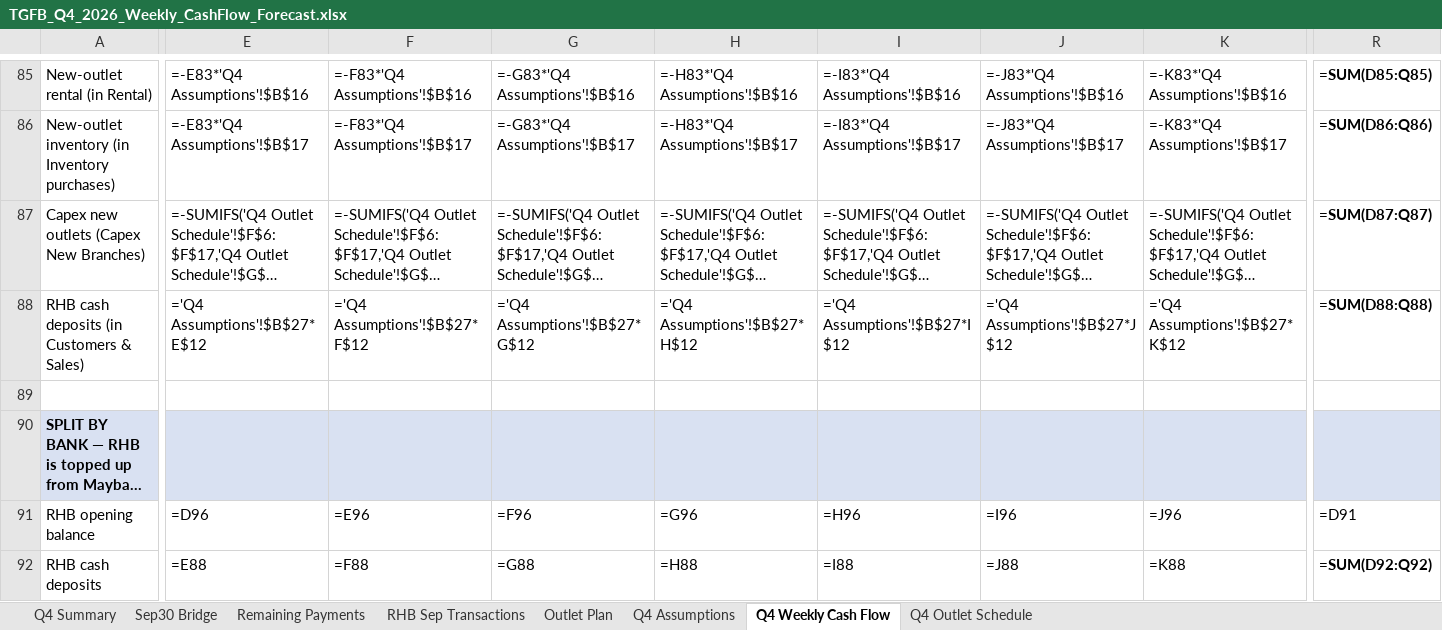
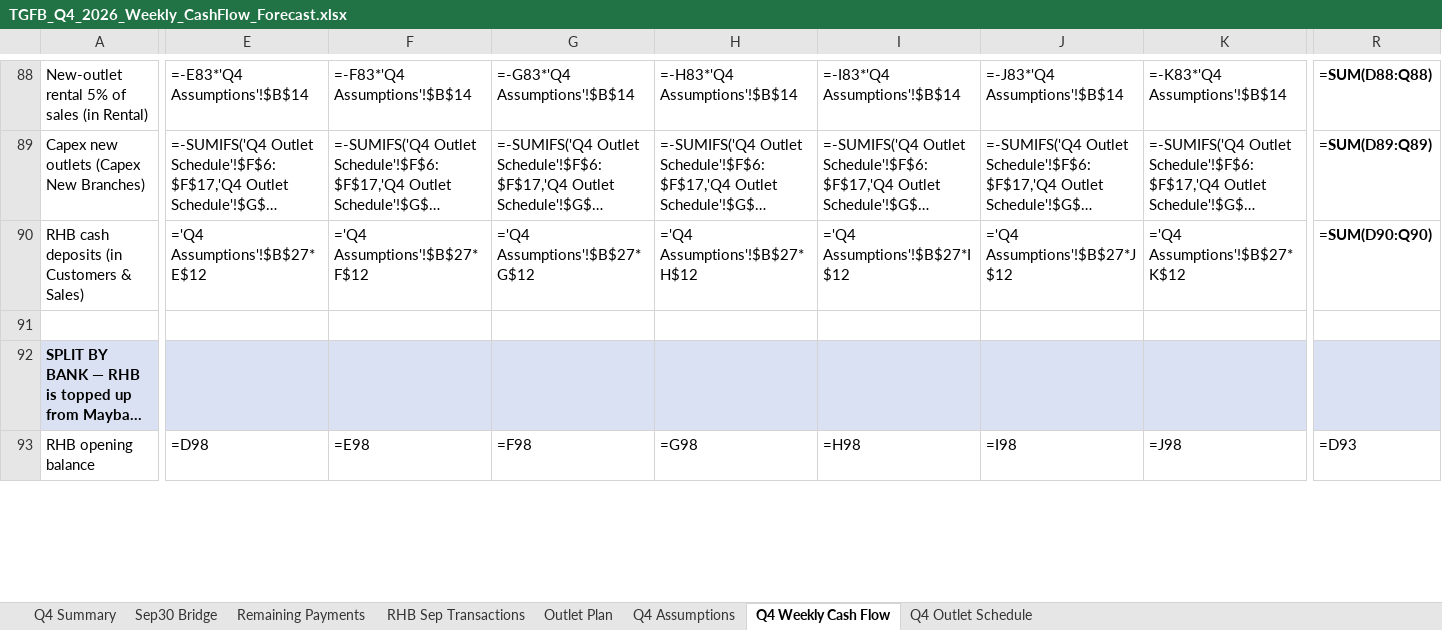
Before and after one commit to alongmunet/Q2OPEARTIONREPORT, an Excel workbook: TGFB_Q4_2026_Weekly_CashFlow_Forecast.xlsx, sheet Q4 Weekly Cash Flow, drawn as a sheet; only a part is shown, gaps mark what is left out; long unchanged cells end in …; values as stored, in another font and other column widths than the file's, no borders; formulas without a stored value are shown as written; charts and pictures not drawn; removed rows and columns are numbered as before the commit, all else as after; rows hold the shown columns only; the diff covers the shown part only; the diff names each change by its address in the sheet, - before the commit and + after, or states it on an @@ line.

```diff
--- a/TGFB_Q4_2026_Weekly_CashFlow_Forecast.xlsx (sheet Q4 Weekly Cash Flow)
+++ b/TGFB_Q4_2026_Weekly_CashFlow_Forecast.xlsx (sheet Q4 Weekly Cash Flow)
-A88: New-outlet rental (in Rental)
+A88: New-outlet rental 5% of sales (in Rental)
-E88: =-E83*'Q4 Assumptions'!$B$16
+E88: =-E83*'Q4 Assumptions'!$B$14
-F88: =-F83*'Q4 Assumptions'!$B$16
+F88: =-F83*'Q4 Assumptions'!$B$14
-G88: =-G83*'Q4 Assumptions'!$B$16
+G88: =-G83*'Q4 Assumptions'!$B$14
-H88: =-H83*'Q4 Assumptions'!$B$16
+H88: =-H83*'Q4 Assumptions'!$B$14
-I88: =-I83*'Q4 Assumptions'!$B$16
+I88: =-I83*'Q4 Assumptions'!$B$14
-J88: =-J83*'Q4 Assumptions'!$B$16
+J88: =-J83*'Q4 Assumptions'!$B$14
-K88: =-K83*'Q4 Assumptions'!$B$16
+K88: =-K83*'Q4 Assumptions'!$B$14
-R88: =SUM(D85:Q85)
+R88: =SUM(D88:Q88)
-row 86: New-outlet inventory (in Inventory purchases) | =-E83*'Q4 Assumptions'!$B$17 | =-F83*'Q4 Assumptions'!$B$17 | =-G83*'Q4 Assumptions'!$B$17 | =-H83*'Q4 Assumptions'!$B$17 | =-I83*'Q4 Assumptions'!$B$17 | =-J83*'Q4 Assumptions'!$B$17 | =-K83*'Q4 Assumptions'!$B$17 | =SUM(D86:Q86)
-R89: =SUM(D87:Q87)
+R89: =SUM(D89:Q89)
-R90: =SUM(D88:Q88)
+R90: =SUM(D90:Q90)
-E93: =D96
+E93: =D98
-F93: =E96
+F93: =E98
-G93: =F96
+G93: =F98
-H93: =G96
+H93: =G98
-I93: =H96
+I93: =H98
-J93: =I96
+J93: =I98
-K93: =J96
+K93: =J98
-R93: =D91
+R93: =D93
-row 92: RHB cash deposits | =E88 | =F88 | =G88 | =H88 | =I88 | =J88 | =K88 | =SUM(D92:Q92)
```
Also changed, not shown: 5 added rows, 1 removed row and 202 edited cells elsewhere in this sheet, sheet Q4 Assumptions, sheet Q4 Summary, charts or pictures.
